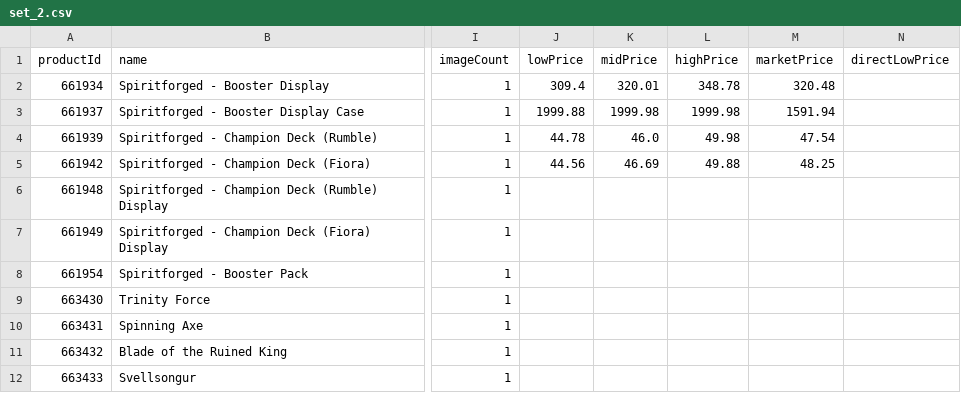
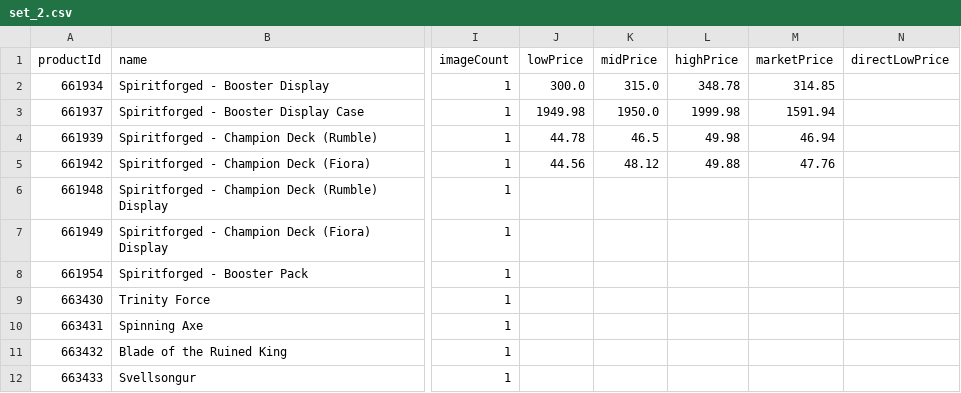
Before and after one commit to Max-Escaler/riftrades, a CSV file: public/price-guide/set_2.csv, drawn as a sheet; only a part is shown, gaps mark what is left out; the diff names each change by its address in the sheet, - before the commit and + after, or states it on an @@ line.

```diff
--- a/public/price-guide/set_2.csv
+++ b/public/price-guide/set_2.csv
-J2 (lowPrice): 309.4
+J2 (lowPrice): 300.0
-K2 (midPrice): 320.01
+K2 (midPrice): 315.0
-M2 (marketPrice): 320.48
+M2 (marketPrice): 314.85
-J3 (lowPrice): 1999.88
+J3 (lowPrice): 1949.98
-K3 (midPrice): 1999.98
+K3 (midPrice): 1950.0
-K4 (midPrice): 46.0
+K4 (midPrice): 46.5
-M4 (marketPrice): 47.54
+M4 (marketPrice): 46.94
-K5 (midPrice): 46.69
+K5 (midPrice): 48.12
-M5 (marketPrice): 48.25
+M5 (marketPrice): 47.76
```
Also changed, not shown: public/price-guide/set_3.csv, public/price-guide/set_4.csv, 7 other files.
